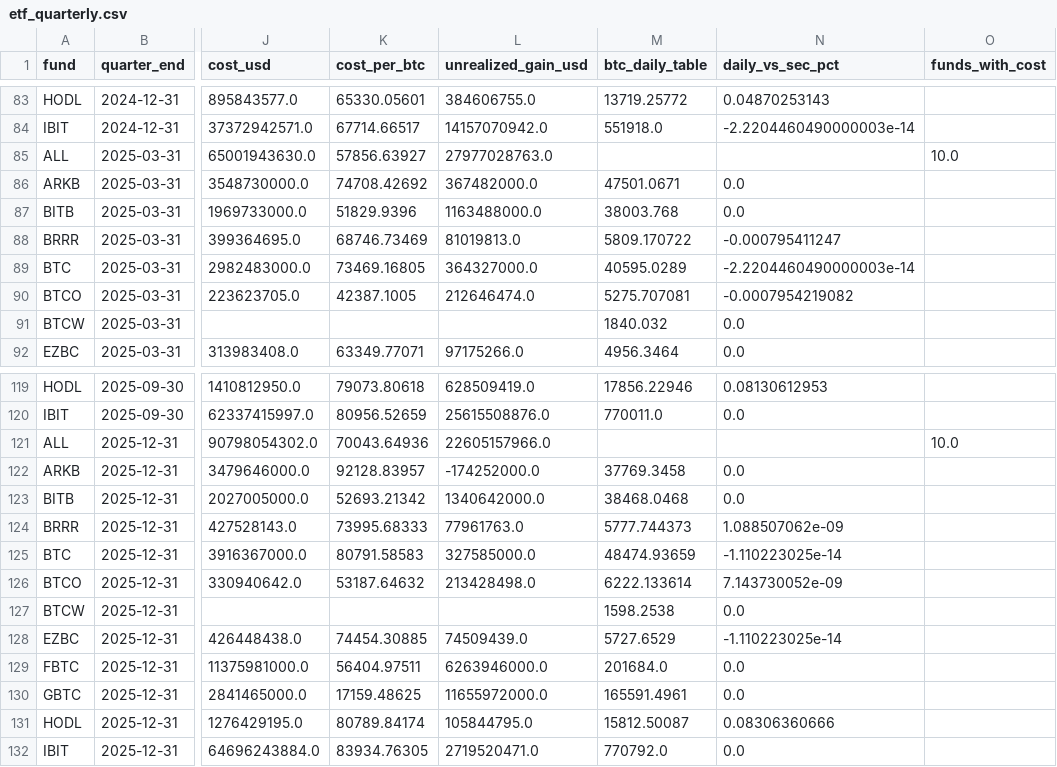
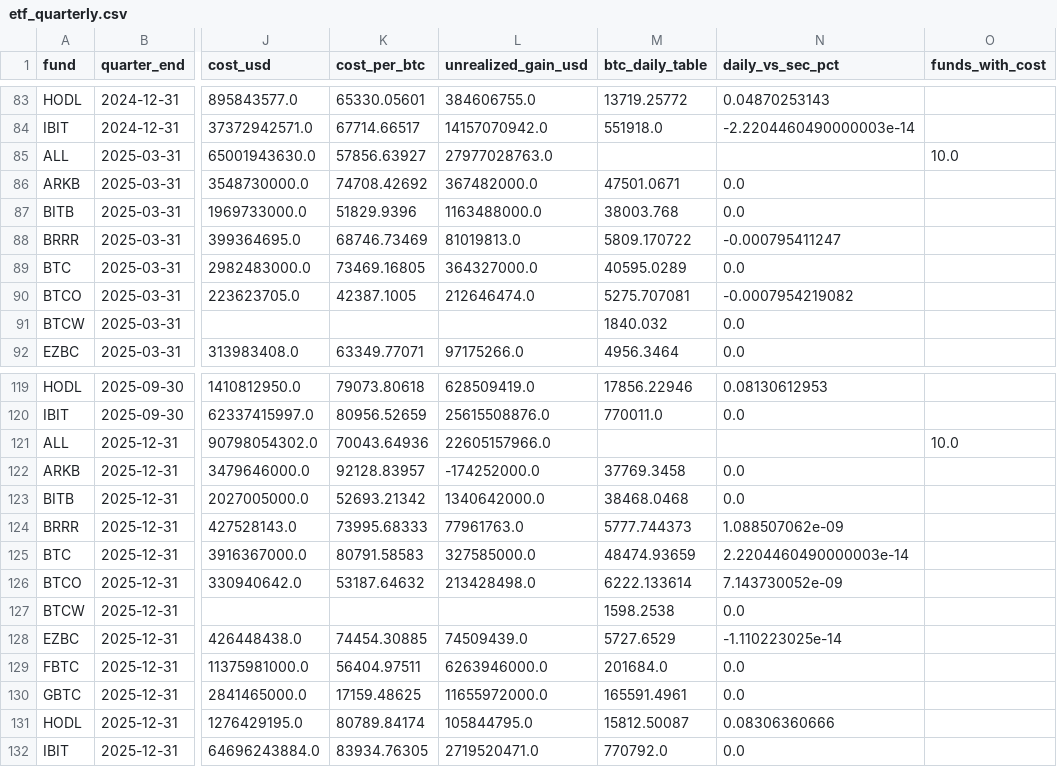
Before and after one commit to SecretSatoshis/Bitcoin-Investment-Strategy, a CSV file: data/research/etf_quarterly.csv, drawn as a sheet; only a part is shown, gaps mark what is left out; the diff names each change by its address in the sheet, - before the commit and + after, or states it on an @@ line.

```diff
--- a/data/research/etf_quarterly.csv
+++ b/data/research/etf_quarterly.csv
-N89 (daily_vs_sec_pct): -2.2204460490000003e-14
+N89 (daily_vs_sec_pct): 0.0
-N125 (daily_vs_sec_pct): -1.110223025e-14
+N125 (daily_vs_sec_pct): 2.2204460490000003e-14
```
Also changed, not shown: data/processed/bitcoin_daily.csv, data/research/etf_totals_daily.csv, 14 other files.
